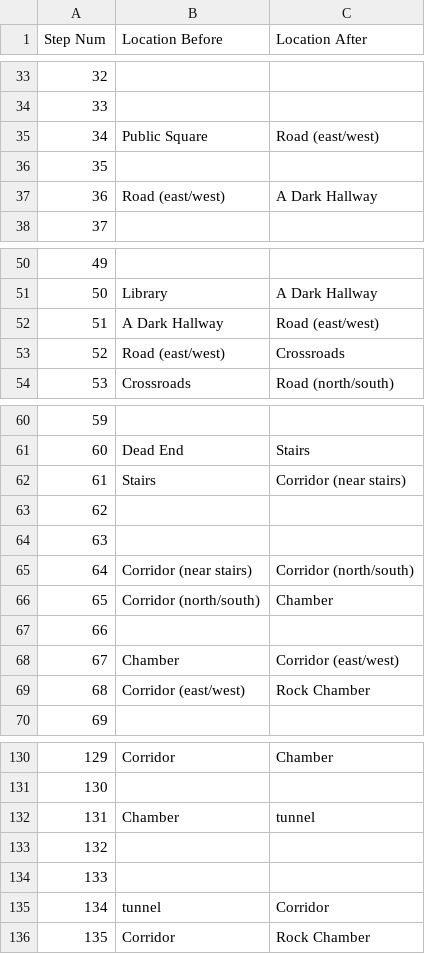
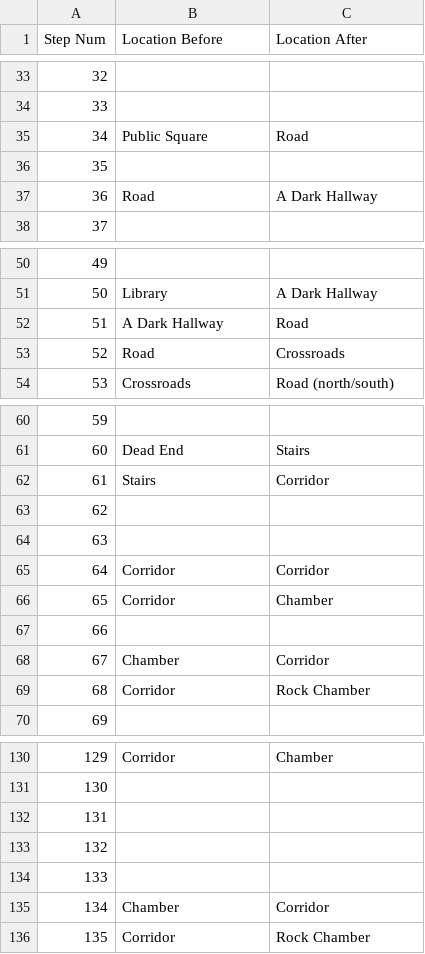
Before and after one commit to Oaklight/mango, a CSV file: data-intermediate/temple/temple.valid_moves.csv, drawn as a sheet; only a part is shown, gaps mark what is left out; the diff covers the shown part only.

```diff
--- a/data-intermediate/temple/temple.valid_moves.csv
+++ b/data-intermediate/temple/temple.valid_moves.csv
@@ -34,5 +34,5 @@ Step Num,Location Before,Location After
 33,,
-34,Public Square,Road (east/west)
+34,Public Square,Road
 35,,
-36,Road (east/west),A Dark Hallway
+36,Road,A Dark Hallway
 37,,
@@ -51,4 +51,4 @@ Step Num,Location Before,Location After
 50,Library,A Dark Hallway
-51,A Dark Hallway,Road (east/west)
-52,Road (east/west),Crossroads
+51,A Dark Hallway,Road
+52,Road,Crossroads
 53,Crossroads,Road (north/south)
@@ -61,10 +61,10 @@ Step Num,Location Before,Location After
 60,Dead End,Stairs
-61,Stairs,Corridor (near stairs)
+61,Stairs,"Corridor "
 62,,
 63,,
-64,Corridor (near stairs),Corridor (north/south)
-65,Corridor (north/south),Chamber
+64,"Corridor ","Corridor "
+65,"Corridor ",Chamber
 66,,
-67,Chamber,Corridor (east/west)
-68,Corridor (east/west),Rock Chamber
+67,Chamber,"Corridor "
+68,"Corridor ",Rock Chamber
 69,,
@@ -131,6 +131,6 @@ Step Num,Location Before,Location After
 130,,
-131,Chamber,tunnel
+131,,
 132,,
 133,,
-134,tunnel,Corridor
+134,Chamber,Corridor
 135,Corridor,Rock Chamber
```
Also changed, not shown: 2 edited cells elsewhere in this file, data-intermediate/infidel/infidel.valid_moves.csv, data-intermediate/zork2/zork2.valid_moves.csv, 17 other files.
